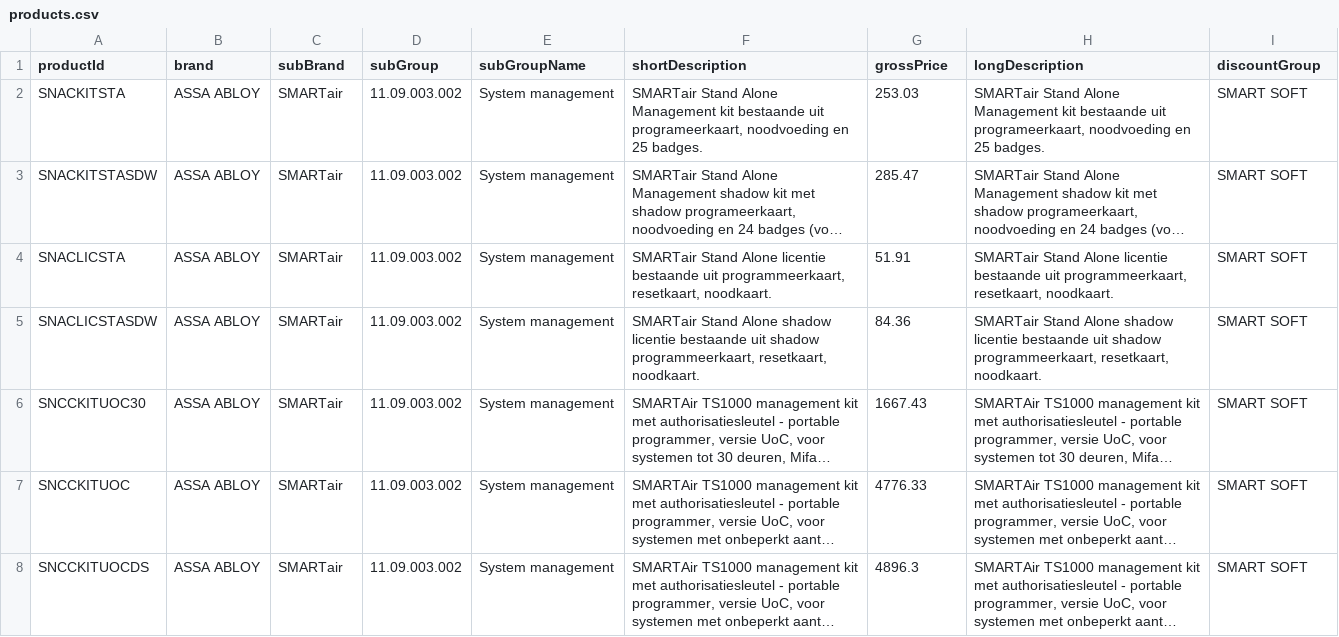
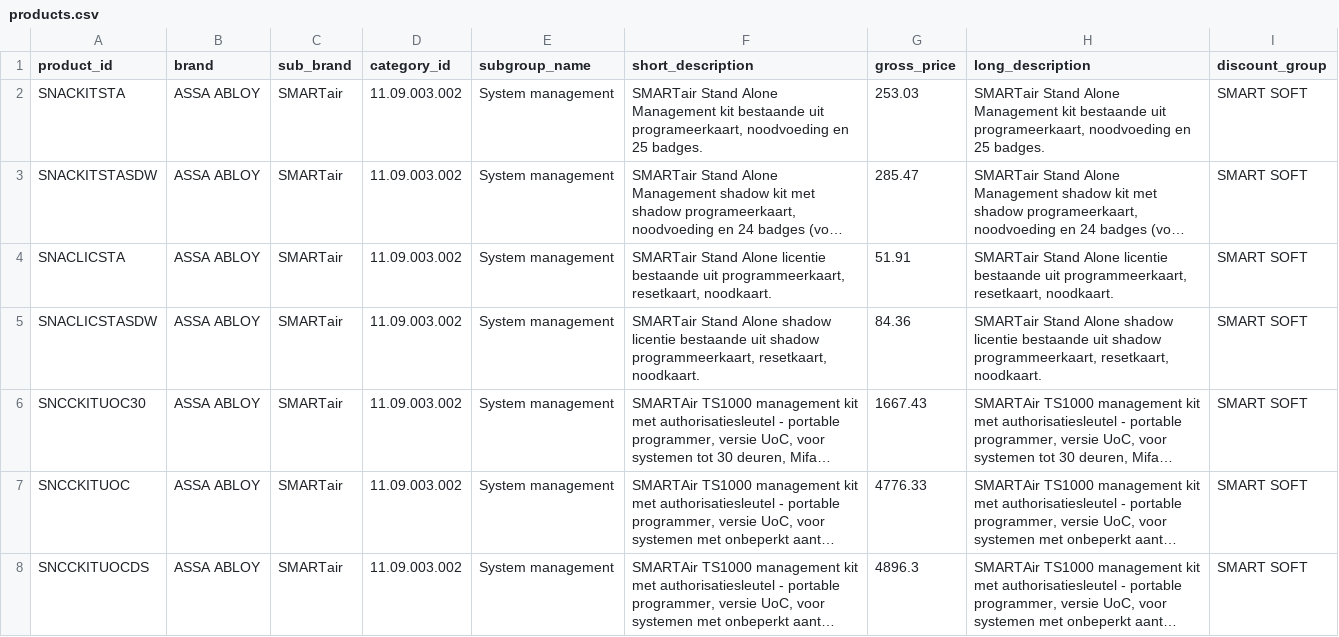
Before and after one commit to koolbear-oss/Quote-Generator-AI, a CSV file: frontend/public/data/products.csv, drawn as a sheet; only a part is shown; long unchanged cells end in ….

```diff
--- a/frontend/public/data/products.csv
+++ b/frontend/public/data/products.csv
@@ -1,2 +1,2 @@
-productId;brand;subBrand;subGroup;subGroupName;shortDescription;grossPrice;longDescription;discountGroup
+product_id;brand;sub_brand;category_id;subgroup_name;short_description;gross_price;long_description;discount_group
 SNACKITSTA;ASSA ABLOY;SMARTair;11.09.003.002;System management;SMARTair Stand Alone Management kit bestaande uit programeerkaart, noodvoeding en 25 badges.;253.03;SMARTair Stand Alone Management kit bestaande uit programeerkaart, noodvoeding en 25 badges.;SMART SOFT
```
Also changed, not shown: 3 other files.
